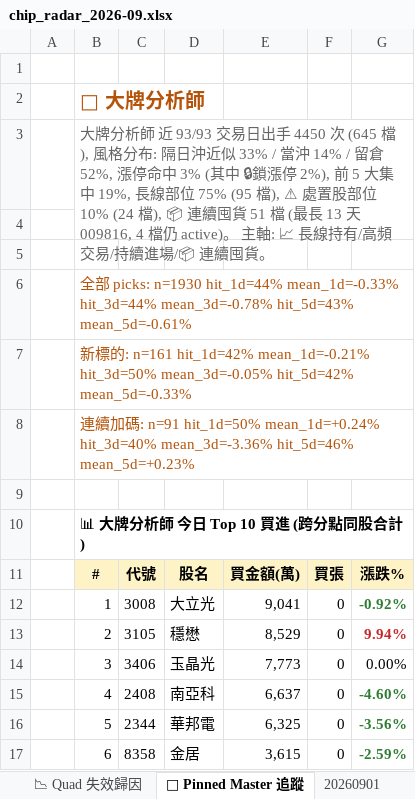
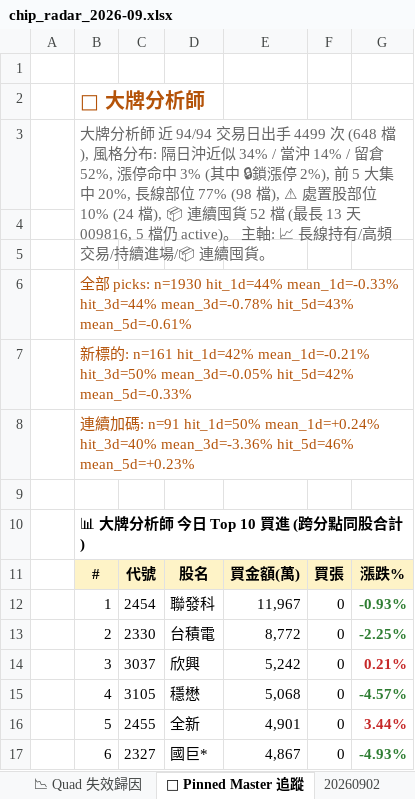
Before and after one commit to DRwillychiu/CHIP_RADAR_TW, an Excel workbook: data/reports/chip_radar_2026-09.xlsx, sheet 📌 Pinned Master 追蹤, drawn as a sheet; only a part is shown; values as stored, in another font and other column widths than the file's, no borders; the diff covers the shown part only; the diff names each change by its address in the sheet, - before the commit and + after, or states it on an @@ line.

```diff
--- a/data/reports/chip_radar_2026-09.xlsx (sheet 📌 Pinned Master 追蹤)
+++ b/data/reports/chip_radar_2026-09.xlsx (sheet 📌 Pinned Master 追蹤)
+sheet tab: 20260902
-B3: …師 近 93/93 交易日出手 4450 次 (645 檔), 風格分布: 隔日沖近似 33% / 當沖 14% / 留倉 52%, 漲停命中 3% (其中 🔒鎖漲停 2%), 前 5 大集中 19%, 長線部位 75% (95 檔), ⚠ 處置股部位 10% (24 檔), 📦 連續囤貨 51 檔 (最長 13 天 009816, 4 檔仍 active)…
+B3: …師 近 94/94 交易日出手 4499 次 (648 檔), 風格分布: 隔日沖近似 34% / 當沖 14% / 留倉 52%, 漲停命中 3% (其中 🔒鎖漲停 2%), 前 5 大集中 20%, 長線部位 77% (98 檔), ⚠ 處置股部位 10% (24 檔), 📦 連續囤貨 52 檔 (最長 13 天 009816, 5 檔仍 active)…
-C12: 3008
+C12: 2454
-D12: 大立光
+D12: 聯發科
-E12: 9,041
+E12: 11,967
-G12: -0.92%
+G12: -0.93%
-C13: 3105
+C13: 2330
-D13: 穩懋
+D13: 台積電
-E13: 8,529
+E13: 8,772
-G13: 9.94%
+G13: -2.25%
-G13 text colour: #C62828
+G13 text colour: #2E7D32
-C14: 3406
+C14: 3037
-D14: 玉晶光
+D14: 欣興
-E14: 7,773
+E14: 5,242
-G14: 0.00%
+G14: 0.21%
@@ G14 bold: off → on, text colour: black → #C62828 @@
-C15: 2408
+C15: 3105
-D15: 南亞科
+D15: 穩懋
-E15: 6,637
+E15: 5,068
-G15: -4.60%
+G15: -4.57%
-C16: 2344
+C16: 2455
-D16: 華邦電
+D16: 全新
-E16: 6,325
+E16: 4,901
-G16: -3.56%
+G16: 3.44%
-G16 text colour: #2E7D32
+G16 text colour: #C62828
-C17: 8358
+C17: 2327
-D17: 金居
+D17: 國巨*
-E17: 3,615
+E17: 4,867
-G17: -2.59%
+G17: -4.93%
```
Also changed, not shown: 16 edited cells and cell formats elsewhere in this sheet, sheet 📋 今日 Dashboard, sheet 20260901, sheet 📉 Quad 失效歸因, sheet 📈 Quad 實戰追蹤, sheet 📱 手機摘要, data/reports/latest.xlsx, 23 other files.
